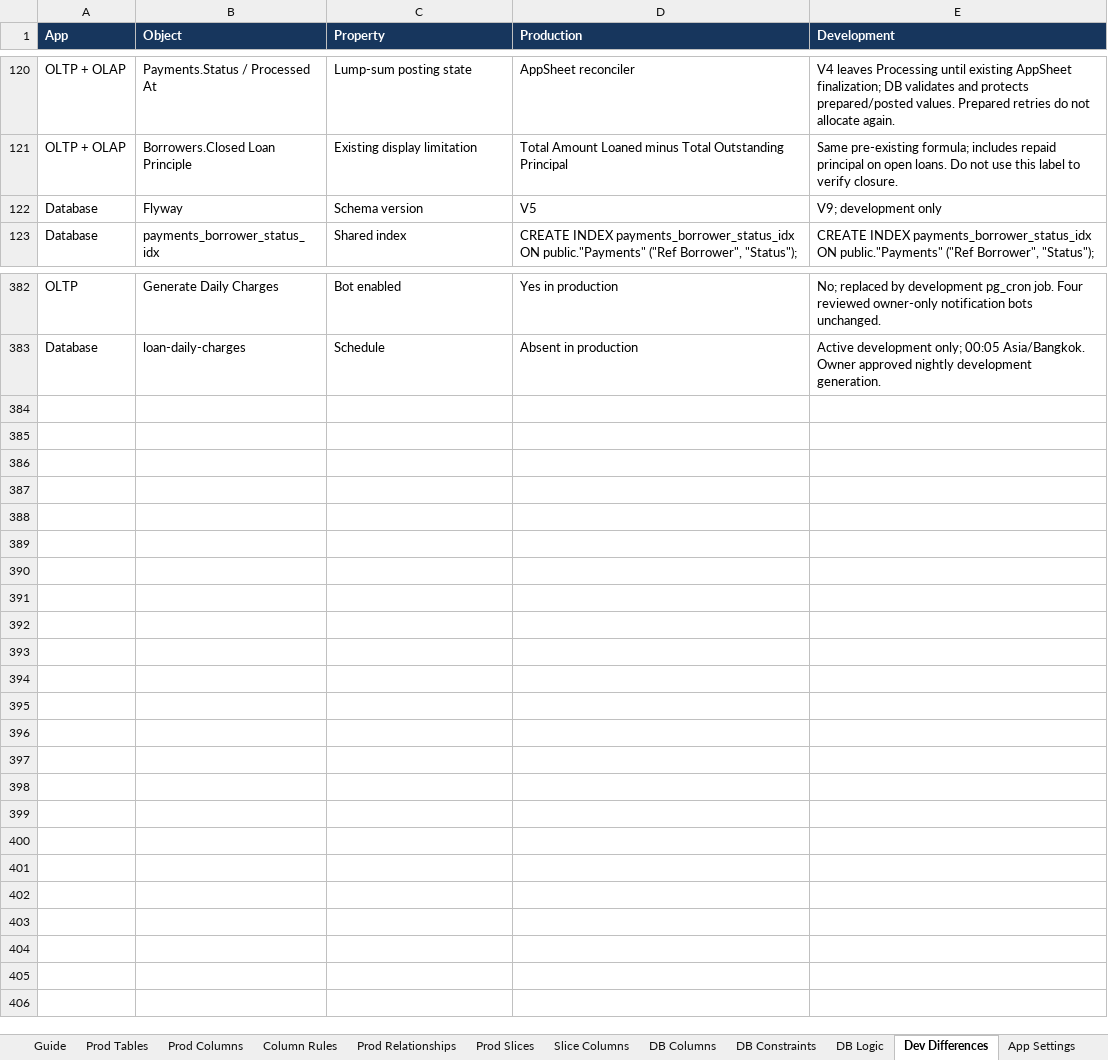
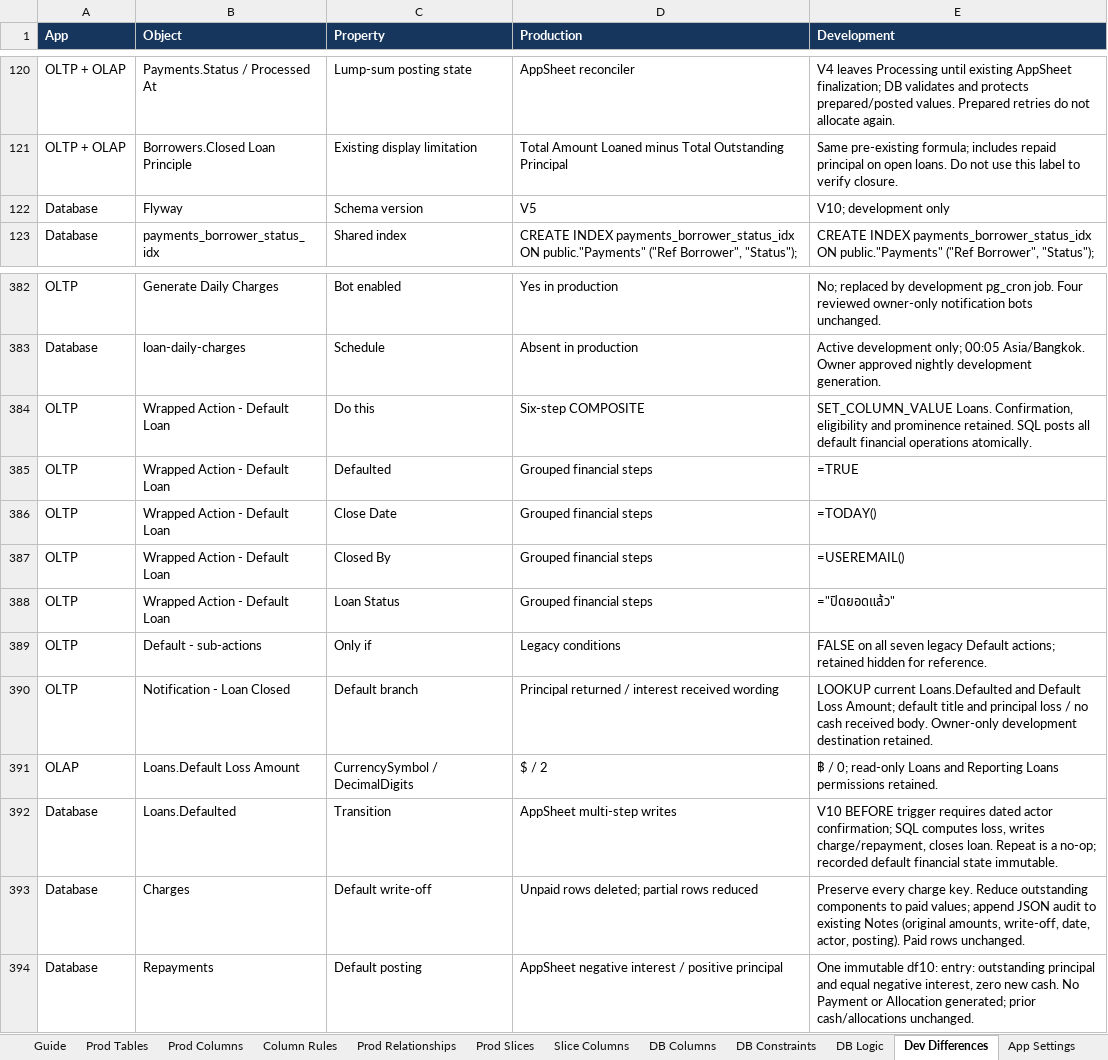
Before and after one commit to welct0407/MW-Credit-App, an Excel workbook: Documents/AppSheet_Data_Dictionary.xlsx, sheet Dev Differences, drawn as a sheet; only a part is shown, gaps mark what is left out; values as stored, in another font and other column widths than the file's, no borders; the diff names each change by its address in the sheet, - before the commit and + after, or states it on an @@ line.

Commit message:
Move Default Loan financial posting into one SQL transaction

```diff
--- a/Documents/AppSheet_Data_Dictionary.xlsx (sheet Dev Differences)
+++ b/Documents/AppSheet_Data_Dictionary.xlsx (sheet Dev Differences)
-E122 (Development): V9; development only
+E122 (Development): V10; development only
+row 384: OLTP | Wrapped Action - Default Loan | Do this | Six-step COMPOSITE | SET_COLUMN_VALUE Loans. Confirmation, eligibility and prominence retained. SQL posts all default financial operations atomically.
+row 385: OLTP | Wrapped Action - Default Loan | Defaulted | Grouped financial steps | =TRUE
+row 386: OLTP | Wrapped Action - Default Loan | Close Date | Grouped financial steps | =TODAY()
+row 387: OLTP | Wrapped Action - Default Loan | Closed By | Grouped financial steps | =USEREMAIL()
+row 388: OLTP | Wrapped Action - Default Loan | Loan Status | Grouped financial steps | ="ปิดยอดแล้ว"
+row 389: OLTP | Default - sub-actions | Only if | Legacy conditions | FALSE on all seven legacy Default actions; retained hidden for reference.
+row 390: OLTP | Notification - Loan Closed | Default branch | Principal returned / interest received wording | LOOKUP current Loans.Defaulted and Default Loss Amount; default title and principal loss / no cash received body. Owner-only development destination retained.
+row 391: OLAP | Loans.Default Loss Amount | CurrencySymbol / DecimalDigits | $ / 2 | ฿ / 0; read-only Loans and Reporting Loans permissions retained.
+row 392: Database | Loans.Defaulted | Transition | AppSheet multi-step writes | V10 BEFORE trigger requires dated actor confirmation; SQL computes loss, writes charge/repayment, closes loan. Repeat is a no-op; recorded default financial state immutable.
+row 393: Database | Charges | Default write-off | Unpaid rows deleted; partial rows reduced | Preserve every charge key. Reduce outstanding components to paid values; append JSON audit to existing Notes (original amounts, write-off, date, actor, posting). Paid rows unchanged.
+row 394: Database | Repayments | Default posting | AppSheet negative interest / positive principal | One immutable df10: entry: outstanding principal and equal negative interest, zero new cash. No Payment or Allocation generated; prior cash/allocations unchanged.
```
Also changed, not shown: sheet DB Logic, sheet Guide, sheet App Settings, 30 other files.
